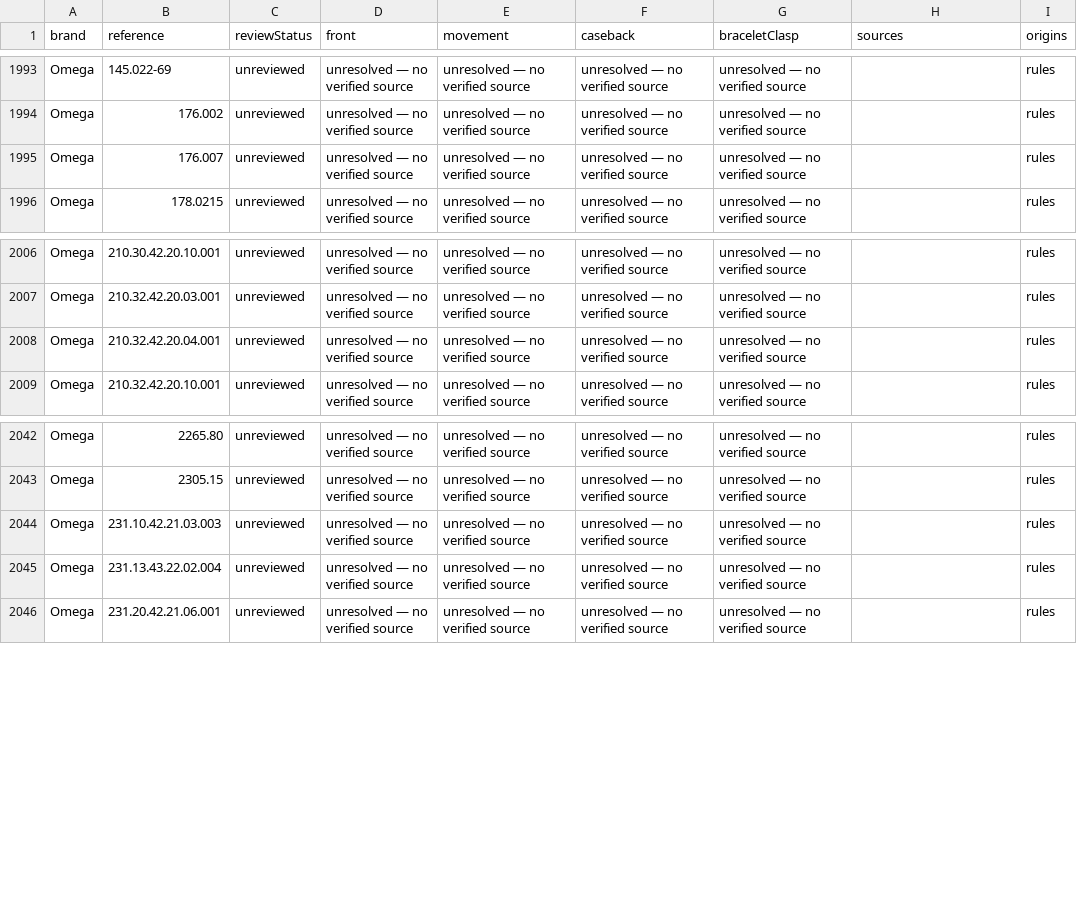
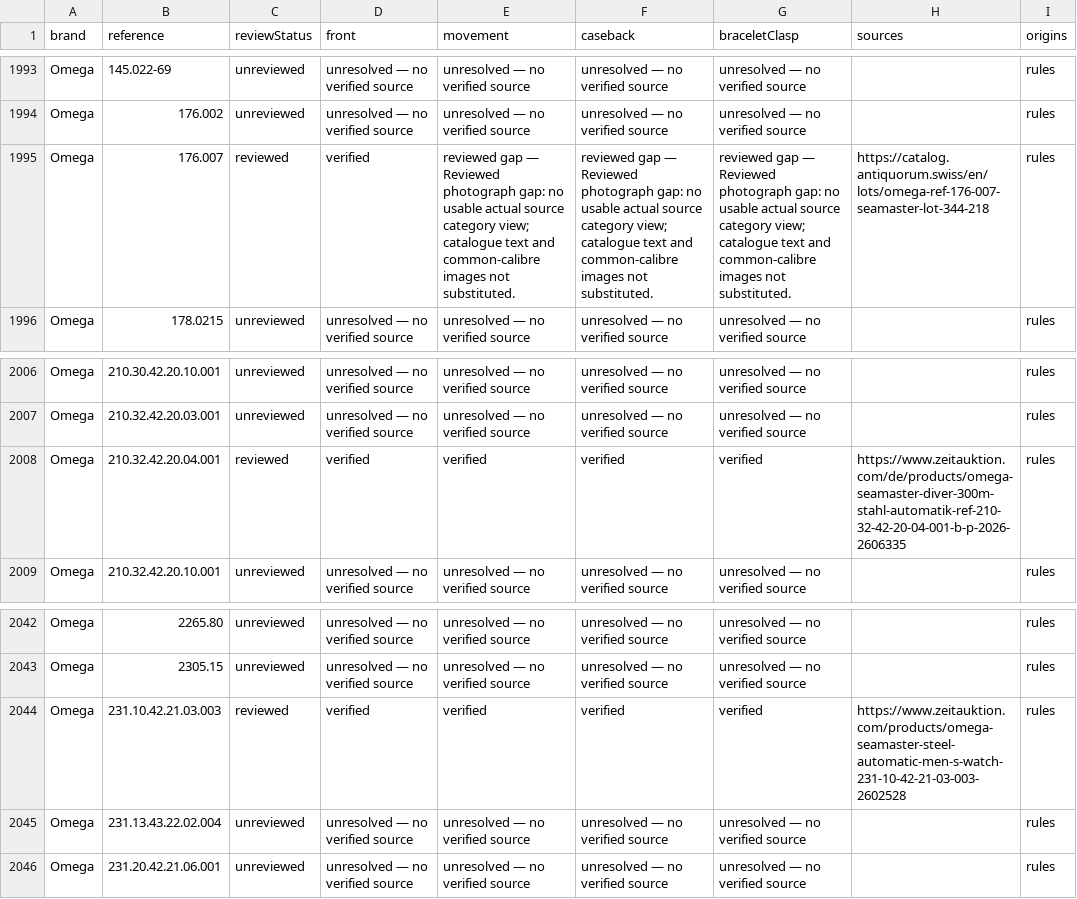
Before and after one commit to potmoodle-debug/watch-auth-pro-OLD, a CSV file: photograph-coverage.csv, drawn as a sheet; only a part is shown, gaps mark what is left out.

Commit message:
Review vintage 176.007 and exact 8500/8800 Omega source galleries

```diff
--- a/photograph-coverage.csv
+++ b/photograph-coverage.csv
@@ -1994,3 +1994,3 @@
 "Omega","176.002","unreviewed","unresolved — no verified source","unresolved — no verified source","unresolved — no verified source","unresolved — no verified source","","rules"
-"Omega","176.007","unreviewed","unresolved — no verified source","unresolved — no verified source","unresolved — no verified source","unresolved — no verified source","","rules"
+"Omega","176.007","reviewed","verified","reviewed gap — Reviewed photograph gap: no usable actual source category view; catalogue text and common-calibre images not substituted.","reviewed gap — Reviewed photograph gap: no usable actual source category view; catalogue text and common-calibre images not substituted.","reviewed gap — Reviewed photograph gap: no usable actual source category view; catalogue text and common-calibre images not substituted.","https://catalog.antiquorum.swiss/en/lots/omega-ref-176-007-seamaster-lot-344-218","rules"
 "Omega","178.0215","unreviewed","unresolved — no verified source","unresolved — no verified source","unresolved — no verified source","unresolved — no verified source","","rules"
@@ -2007,3 +2007,3 @@
 "Omega","210.32.42.20.03.001","unreviewed","unresolved — no verified source","unresolved — no verified source","unresolved — no verified source","unresolved — no verified source","","rules"
-"Omega","210.32.42.20.04.001","unreviewed","unresolved — no verified source","unresolved — no verified source","unresolved — no verified source","unresolved — no verified source","","rules"
+"Omega","210.32.42.20.04.001","reviewed","verified","verified","verified","verified","https://www.zeitauktion.com/de/products/omega-seamaster-diver-300m-stahl-automatik-ref-210-32-42-20-04-001-b-p-2026-2606335","rules"
 "Omega","210.32.42.20.10.001","unreviewed","unresolved — no verified source","unresolved — no verified source","unresolved — no verified source","unresolved — no verified source","","rules"
@@ -2043,3 +2043,3 @@
 "Omega","2305.15","unreviewed","unresolved — no verified source","unresolved — no verified source","unresolved — no verified source","unresolved — no verified source","","rules"
-"Omega","231.10.42.21.03.003","unreviewed","unresolved — no verified source","unresolved — no verified source","unresolved — no verified source","unresolved — no verified source","","rules"
+"Omega","231.10.42.21.03.003","reviewed","verified","verified","verified","verified","https://www.zeitauktion.com/products/omega-seamaster-steel-automatic-men-s-watch-231-10-42-21-03-003-2602528","rules"
 "Omega","231.13.43.22.02.004","unreviewed","unresolved — no verified source","unresolved — no verified source","unresolved — no verified source","unresolved — no verified source","","rules"
```
Also changed, not shown: 7 other files.
